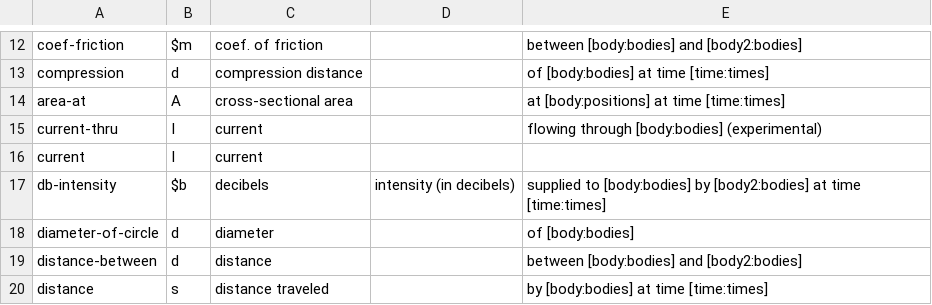
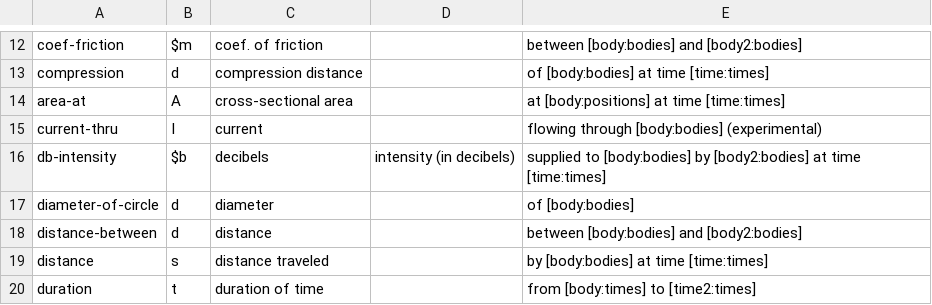
Before and after one commit to bvds/andes, a TSV file: KB/scalars.tsv, drawn as a sheet; only a part is shown, gaps mark what is left out; the shorter side is filled out with more unchanged rows; the diff names each change by its address in the sheet, - before the commit and + after, or states it on an @@ line.

Commit message:
remove entry for current in scalars.tsv

```diff
--- a/KB/scalars.tsv
+++ b/KB/scalars.tsv
-row 16: current | I | current
```
Also changed, not shown: 1 other file.
